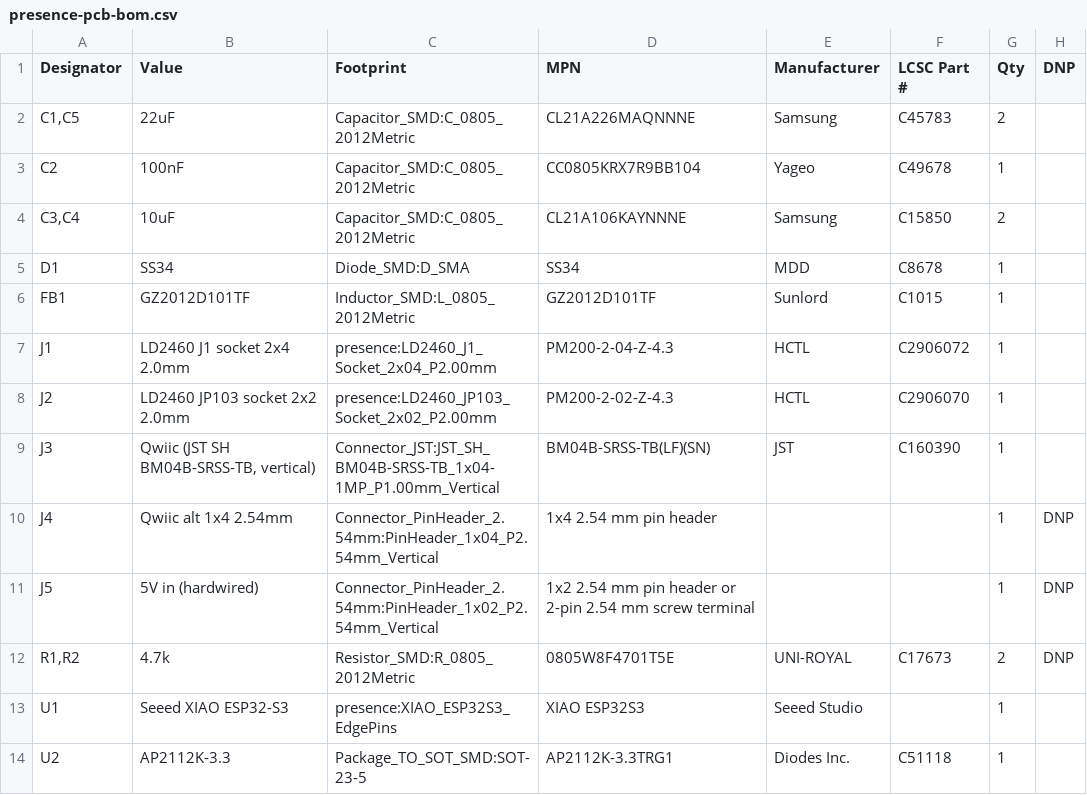
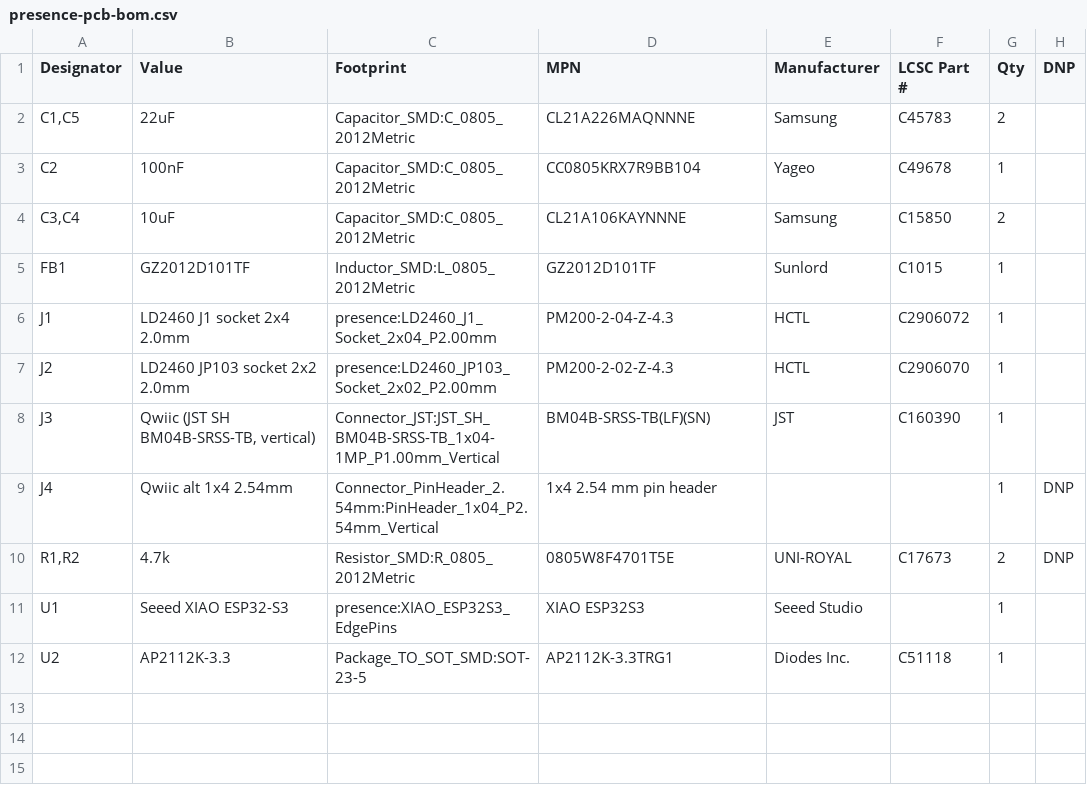
Before and after one commit to joshuata/impresence-esphome, a CSV file: hardware/pcb/presence-pcb-bom.csv, drawn as a sheet; the diff names each change by its address in the sheet, - before the commit and + after, or states it on an @@ line.

```diff
--- a/hardware/pcb/presence-pcb-bom.csv
+++ b/hardware/pcb/presence-pcb-bom.csv
-row 5: D1 | SS34 | Diode_SMD:D_SMA | SS34 | MDD | C8678 | 1
-row 11: J5 | 5V in (hardwired) | Connector_PinHeader_2.54mm:PinHeader_1x02_P2.54mm_Vertical | 1x2 2.54 mm pin header or 2-pin 2.54 mm screw terminal |  |  | 1 | DNP
```
Also changed, not shown: hardware/pcb/presence-pcb-bom-jlcpcb.csv, hardware/pcb/presence-pcb-cpl-jlcpcb.csv, 8 other files.
